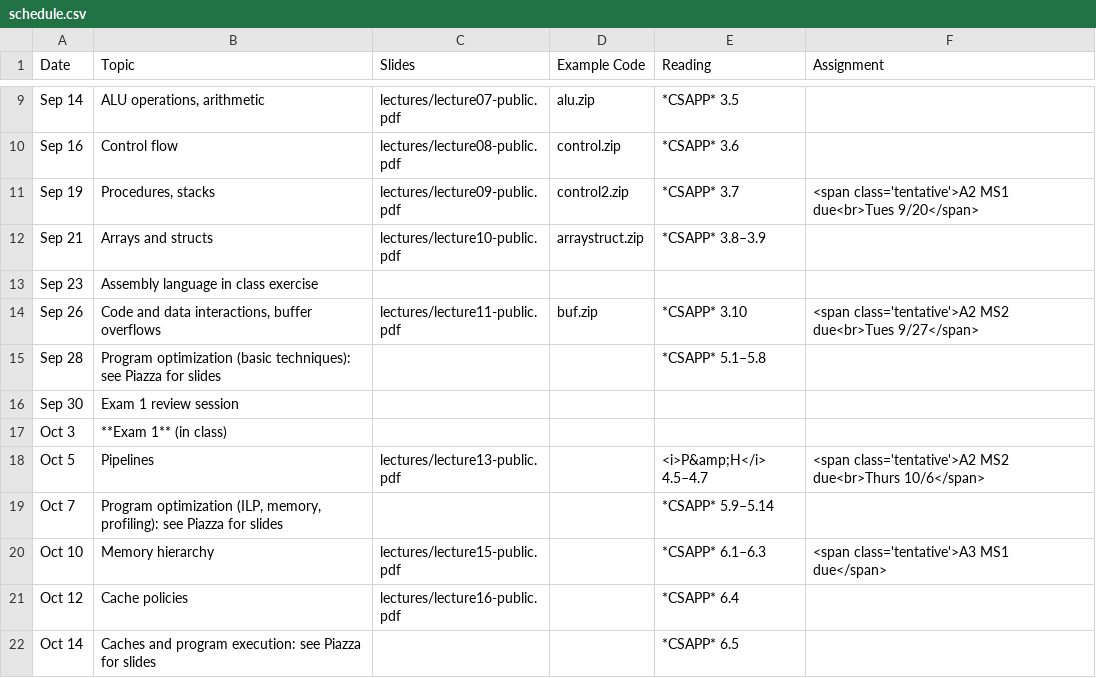
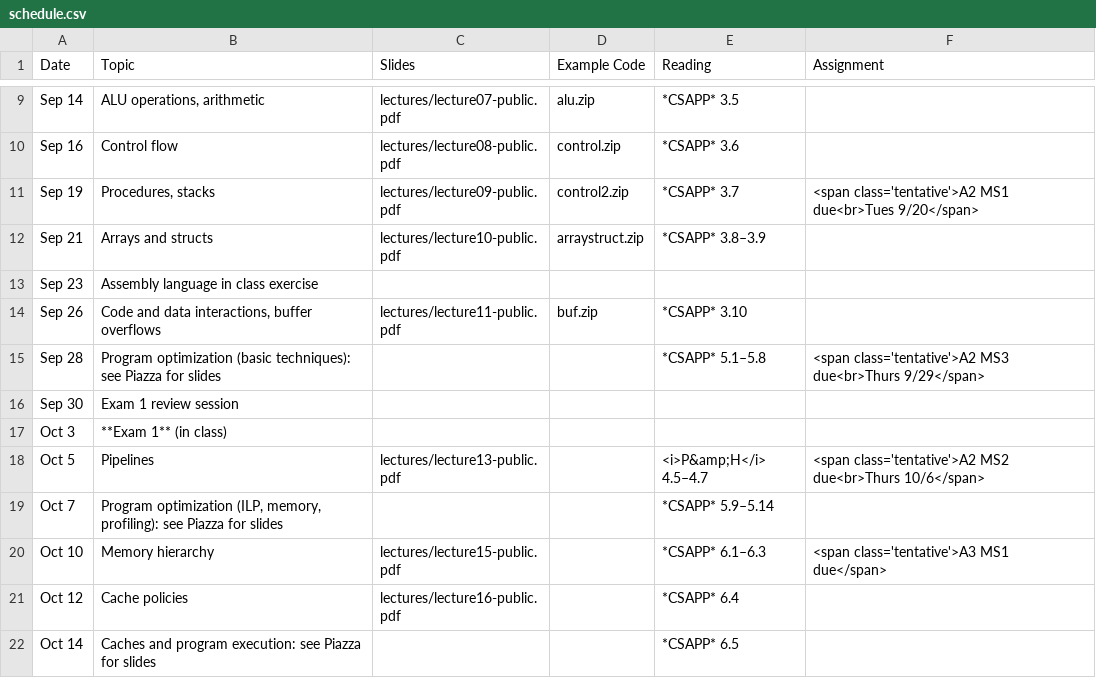
Before and after one commit to jhucsf/fall2022, a CSV file: schedule.csv, drawn as a sheet; only a part is shown, gaps mark what is left out.

```diff
--- a/schedule.csv
+++ b/schedule.csv
@@ -13,4 +13,4 @@ Sep 21,"Arrays and structs",lectures/lecture10-public.pdf,arraystruct.zip,*CSAPP
 Sep 23,"Assembly language in class exercise",,,
-Sep 26,"Code and data interactions, buffer overflows",lectures/lecture11-public.pdf,buf.zip,*CSAPP* 3.10,"<span class='tentative'>A2 MS2 due<br>Tues 9/27</span>"
-Sep 28,"Program optimization (basic techniques): see Piazza for slides",,,*CSAPP* 5.1–5.8,
+Sep 26,"Code and data interactions, buffer overflows",lectures/lecture11-public.pdf,buf.zip,*CSAPP* 3.10,
+Sep 28,"Program optimization (basic techniques): see Piazza for slides",,,*CSAPP* 5.1–5.8,"<span class='tentative'>A2 MS3 due<br>Thurs 9/29</span>"
 Sep 30,"Exam 1 review session",
```
Also changed, not shown: 1 other file.
